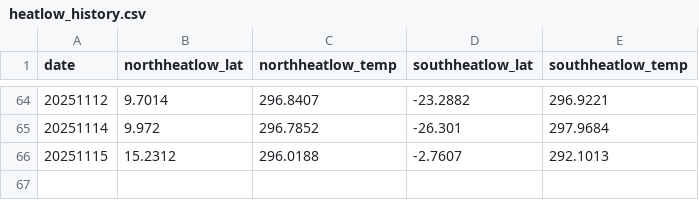
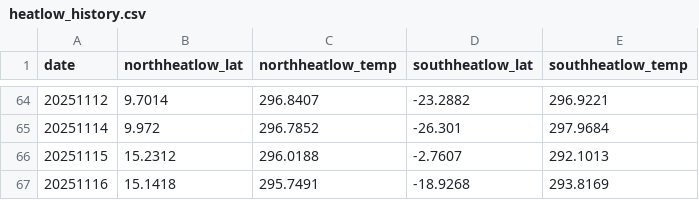
Before and after one commit to charlesknight1/charlesknight1.github.io, a CSV file: database/heatlow_history.csv, drawn as a sheet; only a part is shown, gaps mark what is left out.

```diff
--- a/database/heatlow_history.csv
+++ b/database/heatlow_history.csv
@@ -66 +66,2 @@ date,northheatlow_lat,northheatlow_temp,southheatlow_lat,southheatlow_temp
 20251115,15.2312,296.0188,-2.7607,292.1013
+20251116,15.1418,295.7491,-18.9268,293.8169
```
